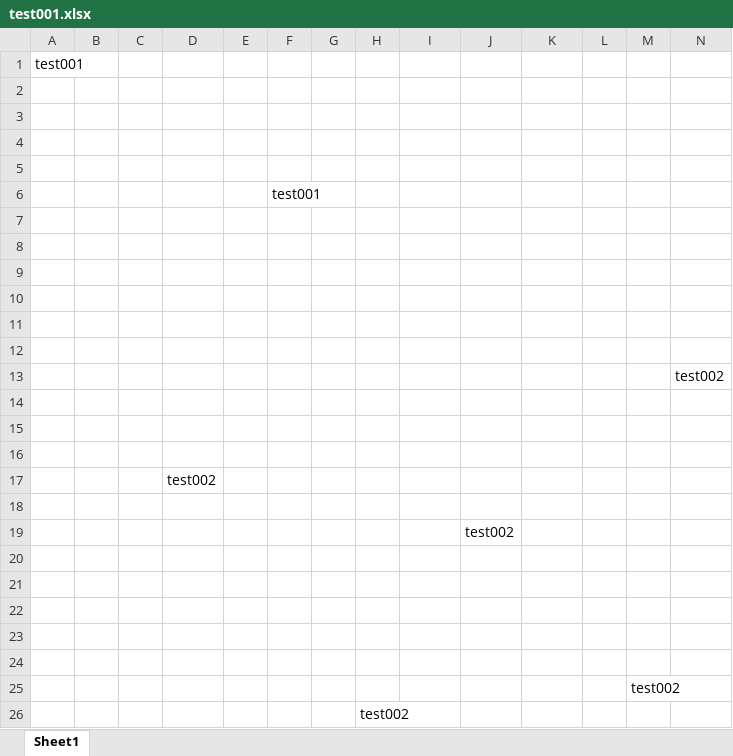
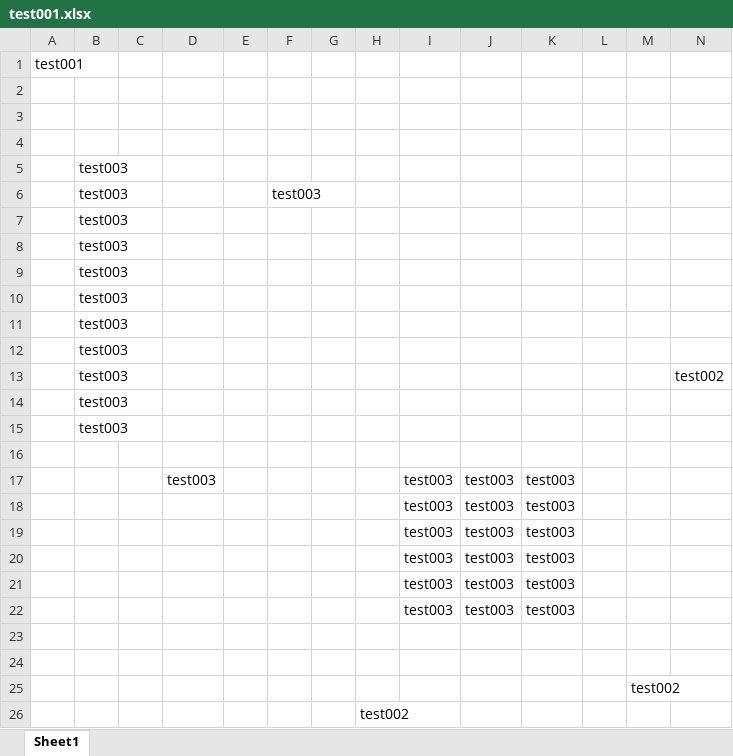
Before and after one commit to lambo-worm/test_merge_excel, an Excel workbook: test001.xlsx, sheet Sheet1, drawn as a sheet; only a part is shown; values as stored, in another font and other column widths than the file's, no borders; removed rows and columns are numbered as before the commit, all else as after; rows hold the shown columns only; the diff names each change by its address in the sheet, - before the commit and + after, or states it on an @@ line.

Commit message:
test003

```diff
--- a/test001.xlsx (sheet Sheet1)
+++ b/test001.xlsx (sheet Sheet1)
-B5: (empty)
+B5: test003
-row 6:  |  |  |  |  | test001
-row 6: (empty)
+row 6:  | test003 |  |  |  | test003
-B7:B11: (empty)
+B7:B11: test003
-row 13:  |  |  |  |  |  |  |  |  |  |  |  |  | test002
-B12: (empty)
+B12: test003
-row 13: (empty)
+row 13:  | test003 |  |  |  |  |  |  |  |  |  |  |  | test002
+row 14:  | test003
+row 15:  | test003
-row 17:  |  |  | test002
-row 17: (empty)
+row 17:  |  |  | test003 |  |  |  |  | test003 | test003 | test003
-row 19:  |  |  |  |  |  |  |  |  | test002
-row 18: (empty)
+row 18:  |  |  |  |  |  |  |  | test003 | test003 | test003
-row 19: (empty)
+row 19:  |  |  |  |  |  |  |  | test003 | test003 | test003
-row 20: (empty)
+row 20:  |  |  |  |  |  |  |  | test003 | test003 | test003
+row 21:  |  |  |  |  |  |  |  | test003 | test003 | test003
+row 22:  |  |  |  |  |  |  |  | test003 | test003 | test003
```
